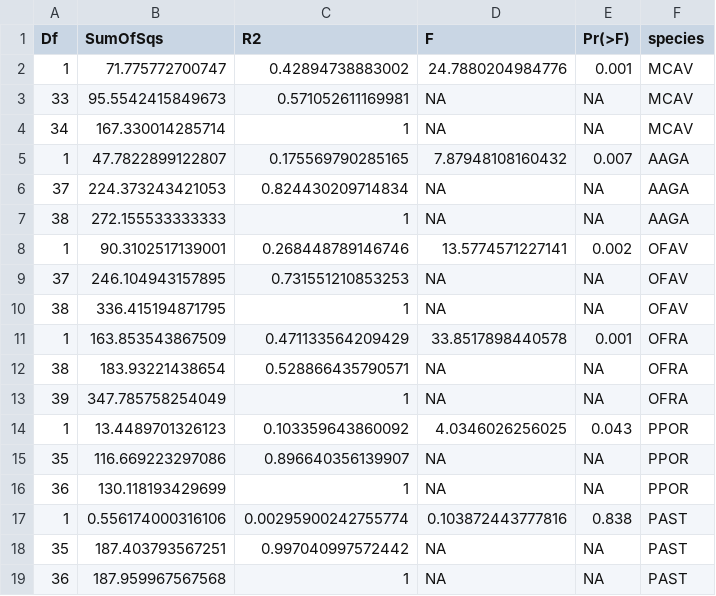
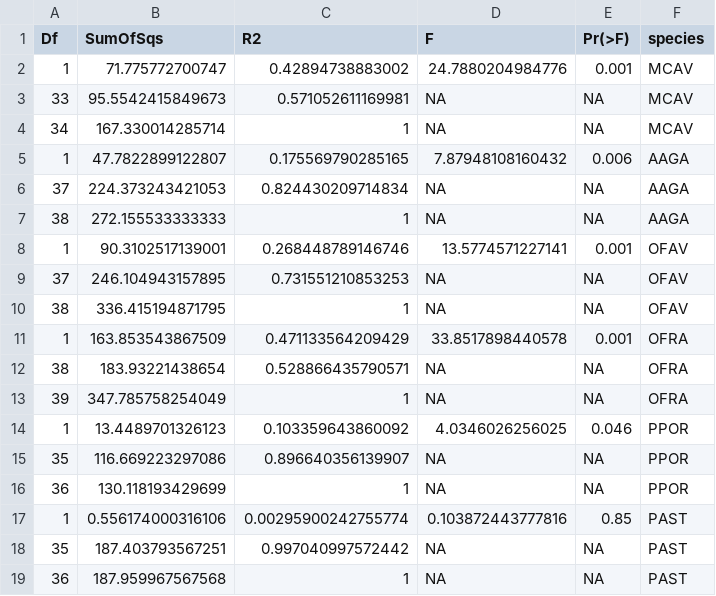
Before and after one commit to taylor-lindsay/Pub-Light-Gradient-Energetics, a CSV file: STATS/TLPR21_Table1_PERMANOVA.csv, drawn as a sheet.

```diff
--- a/STATS/TLPR21_Table1_PERMANOVA.csv
+++ b/STATS/TLPR21_Table1_PERMANOVA.csv
@@ -4,6 +4,6 @@
 34,167.330014285714,1,NA,NA,"MCAV"
-1,47.7822899122807,0.175569790285165,7.87948108160432,0.007,"AAGA"
+1,47.7822899122807,0.175569790285165,7.87948108160432,0.006,"AAGA"
 37,224.373243421053,0.824430209714834,NA,NA,"AAGA"
 38,272.155533333333,1,NA,NA,"AAGA"
-1,90.3102517139001,0.268448789146746,13.5774571227141,0.002,"OFAV"
+1,90.3102517139001,0.268448789146746,13.5774571227141,0.001,"OFAV"
 37,246.104943157895,0.731551210853253,NA,NA,"OFAV"
@@ -13,6 +13,6 @@
 39,347.785758254049,1,NA,NA,"OFRA"
-1,13.4489701326123,0.103359643860092,4.0346026256025,0.043,"PPOR"
+1,13.4489701326123,0.103359643860092,4.0346026256025,0.046,"PPOR"
 35,116.669223297086,0.896640356139907,NA,NA,"PPOR"
 36,130.118193429699,1,NA,NA,"PPOR"
-1,0.556174000316106,0.00295900242755774,0.103872443777816,0.838,"PAST"
+1,0.556174000316106,0.00295900242755774,0.103872443777816,0.85,"PAST"
 35,187.403793567251,0.997040997572442,NA,NA,"PAST"
```
Also changed, not shown: STATS/TLPR21_Table1_SIBER_and_means.csv, STATS/TLPR21_Table2_GLM.csv, 11 other files.
